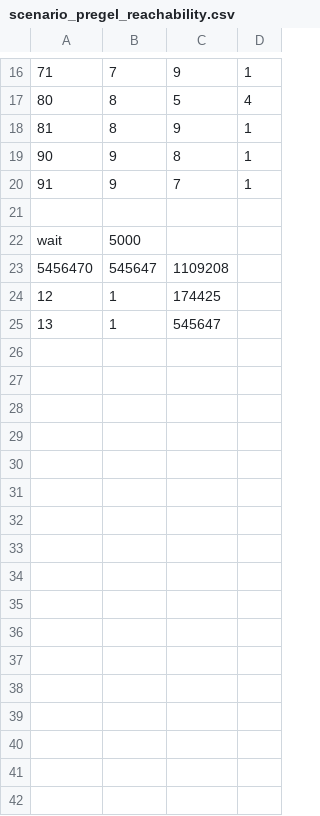
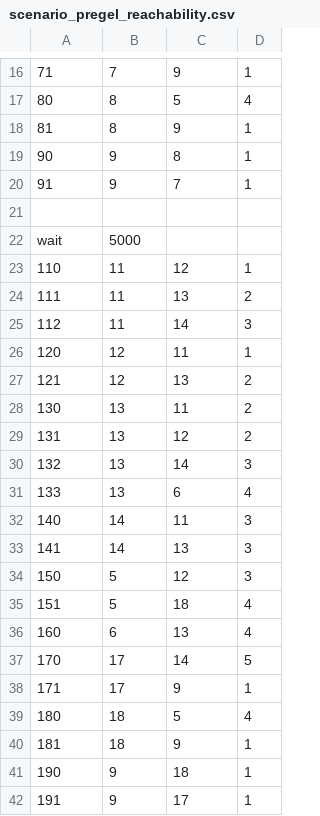
Before and after one commit to komzy/GraphKafkaWriter, a CSV file: scenario_pregel_reachability.csv, drawn as a sheet; only a part is shown, gaps mark what is left out.

```diff
--- a/scenario_pregel_reachability.csv
+++ b/scenario_pregel_reachability.csv
@@ -22,4 +22,21 @@
 wait, 5000
-5456470, 545647, 1109208,
-12, 1, 174425
-13, 1, 545647
+110, 11, 12, 1
+111,11, 13, 2
+112,11, 14, 3
+120, 12, 11, 1
+121, 12, 13, 2
+130, 13, 11, 2
+131, 13, 12, 2
+132, 13, 14, 3
+133, 13, 6, 4
+140, 14, 11, 3
+141, 14, 13, 3
+150, 5, 12, 3
+151, 5, 18, 4
+160, 6, 13, 4
+170, 17, 14, 5
+171, 17, 9, 1
+180, 18, 5, 4
+181, 18, 9, 1
+190, 9, 18, 1
+191, 9, 17, 1
```
Also changed, not shown: node_blogel_reachability.csv, scenario_blogel_max.csv, 10 other files.
